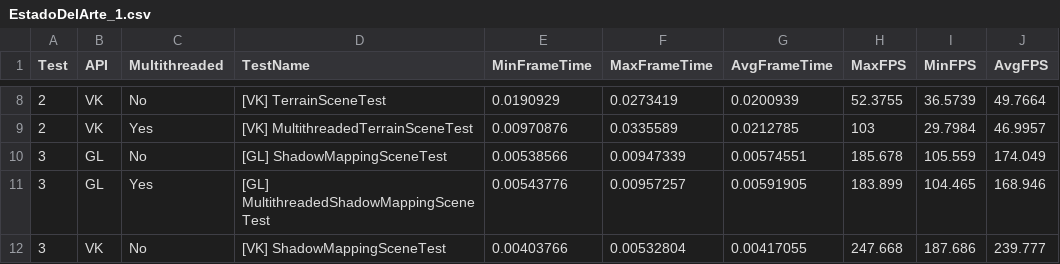
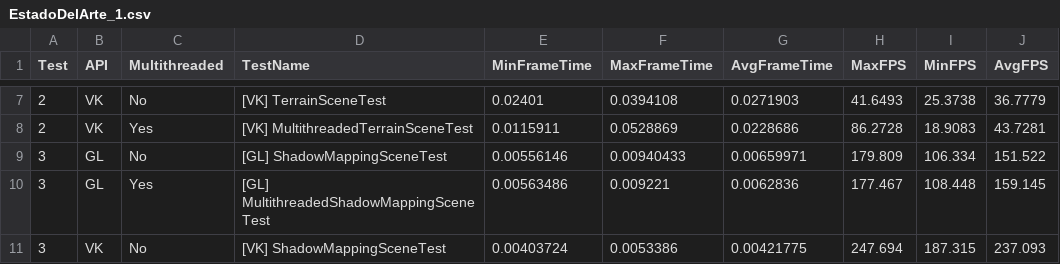
Before and after one commit to Fenrro27/VulkanTFG, a CSV file: Memoria/Media/EstadoDelArte_1.csv, drawn as a sheet; only a part is shown, gaps mark what is left out; the diff covers the shown part only.

```diff
--- a/Memoria/Media/EstadoDelArte_1.csv
+++ b/Memoria/Media/EstadoDelArte_1.csv
@@ -8,5 +7,5 @@ Test,API,Multithreaded,TestName,MinFrameTime,MaxFrameTime,AvgFrameTime,MaxFPS,Mi
-2,VK,No,"[VK] TerrainSceneTest",0.0190929,0.0273419,0.0200939,52.3755,36.5739,49.7664
-2,VK,Yes,"[VK] MultithreadedTerrainSceneTest",0.00970876,0.0335589,0.0212785,103,29.7984,46.9957
-3,GL,No,"[GL] ShadowMappingSceneTest",0.00538566,0.00947339,0.00574551,185.678,105.559,174.049
-3,GL,Yes,"[GL] MultithreadedShadowMappingSceneTest",0.00543776,0.00957257,0.00591905,183.899,104.465,168.946
-3,VK,No,"[VK] ShadowMappingSceneTest",0.00403766,0.00532804,0.00417055,247.668,187.686,239.777
+2,VK,No,"[VK] TerrainSceneTest",0.02401,0.0394108,0.0271903,41.6493,25.3738,36.7779
+2,VK,Yes,"[VK] MultithreadedTerrainSceneTest",0.0115911,0.0528869,0.0228686,86.2728,18.9083,43.7281
+3,GL,No,"[GL] ShadowMappingSceneTest",0.00556146,0.00940433,0.00659971,179.809,106.334,151.522
+3,GL,Yes,"[GL] MultithreadedShadowMappingSceneTest",0.00563486,0.009221,0.0062836,177.467,108.448,159.145
+3,VK,No,"[VK] ShadowMappingSceneTest",0.00403724,0.0053386,0.00421775,247.694,187.315,237.093
```
Also changed, not shown: 1 removed row and 60 edited cells elsewhere in this file, 5 other files.
